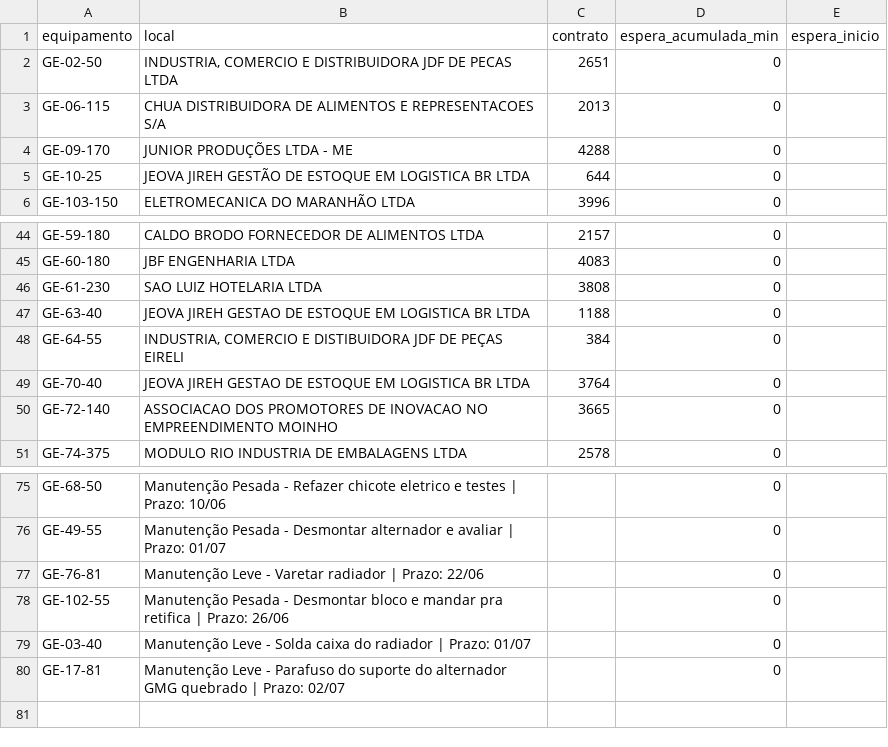
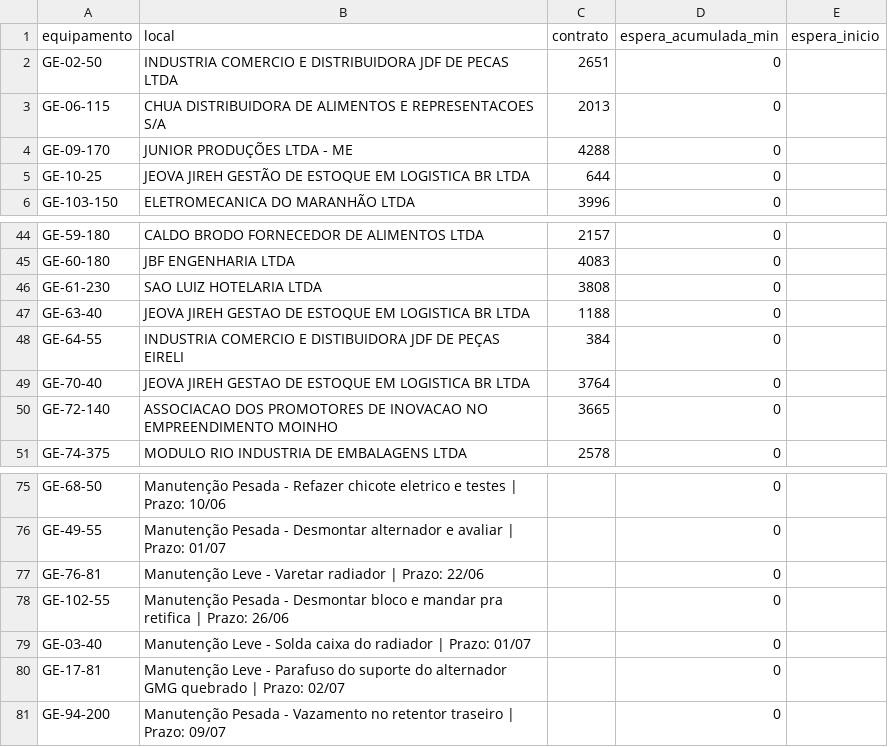
Before and after one commit to milwardarthur-prog/controle-manut, a CSV file: dados.csv, drawn as a sheet; only a part is shown, gaps mark what is left out.

Commit message:
Add files via upload

```diff
--- a/dados.csv
+++ b/dados.csv
@@ -1,3 +1,3 @@
 equipamento,local,contrato,espera_acumulada_min,espera_inicio
-GE-02-50,"INDUSTRIA, COMERCIO E DISTRIBUIDORA JDF DE PECAS LTDA",2651,0,
+GE-02-50,"INDUSTRIA COMERCIO E DISTRIBUIDORA JDF DE PECAS LTDA",2651,0,
 GE-06-115,CHUA DISTRIBUIDORA DE ALIMENTOS E REPRESENTACOES S/A,2013,0,
@@ -47,3 +47,3 @@ GE-61-230,SAO LUIZ HOTELARIA LTDA,3808,0,
 GE-63-40,JEOVA JIREH GESTAO DE ESTOQUE EM LOGISTICA BR LTDA,1188,0,
-GE-64-55,"INDUSTRIA, COMERCIO E DISTIBUIDORA JDF DE PEÇAS EIRELI",384,0,
+GE-64-55,"INDUSTRIA COMERCIO E DISTIBUIDORA JDF DE PEÇAS EIRELI",384,0,
 GE-70-40,JEOVA JIREH GESTAO DE ESTOQUE EM LOGISTICA BR LTDA,3764,0,
@@ -80 +80,2 @@ GE-03-40,Manutenção Leve - Solda caixa do radiador | Prazo: 01/07,,0,
 GE-17-81,Manutenção Leve - Parafuso do suporte do alternador GMG quebrado | Prazo: 02/07,,0
+GE-94-200,Manutenção Pesada - Vazamento no retentor traseiro | Prazo: 09/07,,0
```
